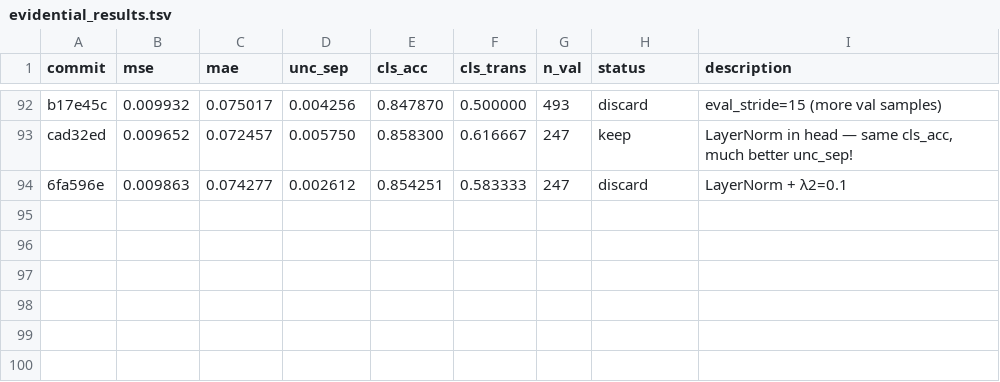
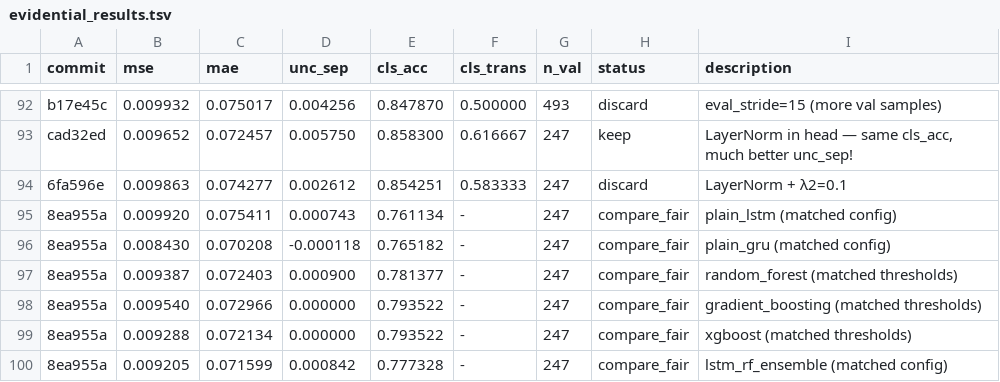
Before and after one commit to jayscpu/autosearch, a TSV file: evidential/evidential_results.tsv, drawn as a sheet; only a part is shown, gaps mark what is left out.

Commit message:
exp 97: fair comparison — evidential NIG 0.858 vs best non-evidential 0.794 (+6.4% cls_acc, 6x unc_sep)

```diff
--- a/evidential/evidential_results.tsv
+++ b/evidential/evidential_results.tsv
@@ -94 +94,7 @@ cad32ed	0.009652	0.072457	0.005750	0.858300	0.616667	247	keep	LayerNorm in head
 6fa596e	0.009863	0.074277	0.002612	0.854251	0.583333	247	discard	LayerNorm + λ2=0.1
+8ea955a	0.009920	0.075411	0.000743	0.761134	-	247	compare_fair	plain_lstm (matched config)
+8ea955a	0.008430	0.070208	-0.000118	0.765182	-	247	compare_fair	plain_gru (matched config)
+8ea955a	0.009387	0.072403	0.000900	0.781377	-	247	compare_fair	random_forest (matched thresholds)
+8ea955a	0.009540	0.072966	0.000000	0.793522	-	247	compare_fair	gradient_boosting (matched thresholds)
+8ea955a	0.009288	0.072134	0.000000	0.793522	-	247	compare_fair	xgboost (matched thresholds)
+8ea955a	0.009205	0.071599	0.000842	0.777328	-	247	compare_fair	lstm_rf_ensemble (matched config)
```
